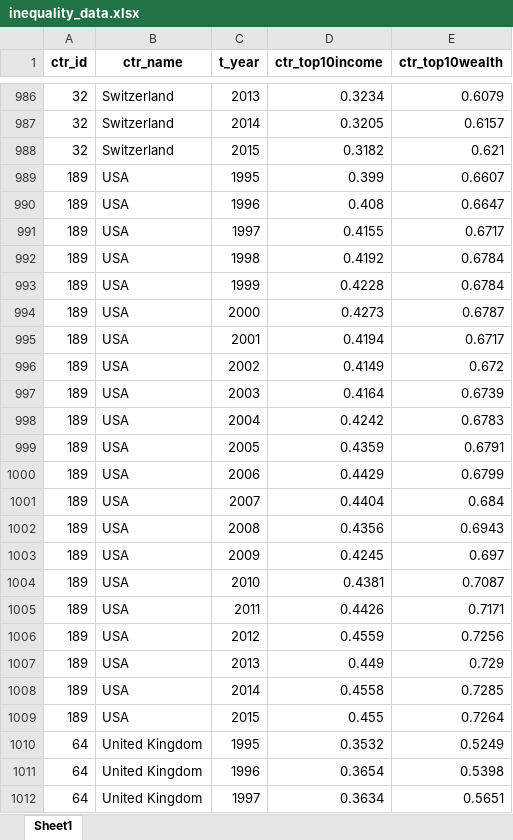
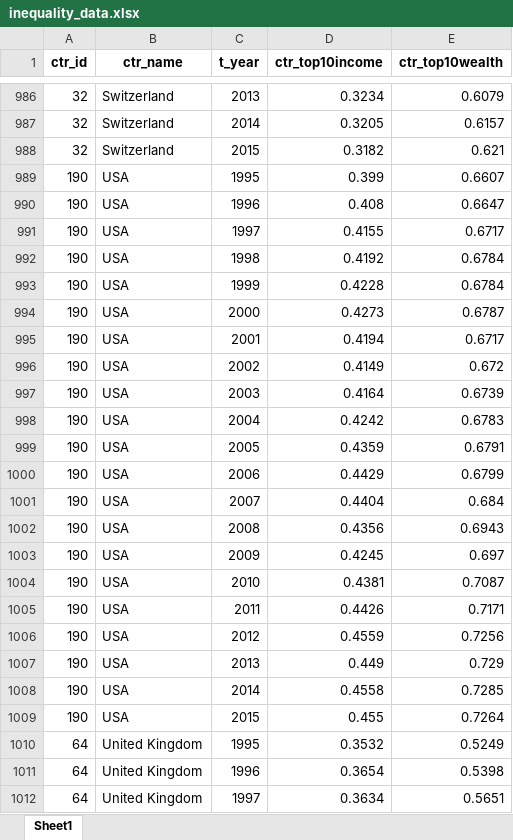
Before and after one commit to EAriasDeAbreu/Inequality_2024, an Excel workbook: data/clean/inequality_data.xlsx, sheet Sheet1, drawn as a sheet; only a part is shown, gaps mark what is left out; values as stored, in another font and other column widths than the file's, no borders; the diff covers the shown part only; the diff names each change by its address in the sheet, - before the commit and + after, or states it on an @@ line.

```diff
--- a/data/clean/inequality_data.xlsx (sheet Sheet1)
+++ b/data/clean/inequality_data.xlsx (sheet Sheet1)
-A989:A1009 (ctr_id): 189
+A989:A1009 (ctr_id): 190
```
Also changed, not shown: 21 edited cells elsewhere in this sheet, 20 other files.
